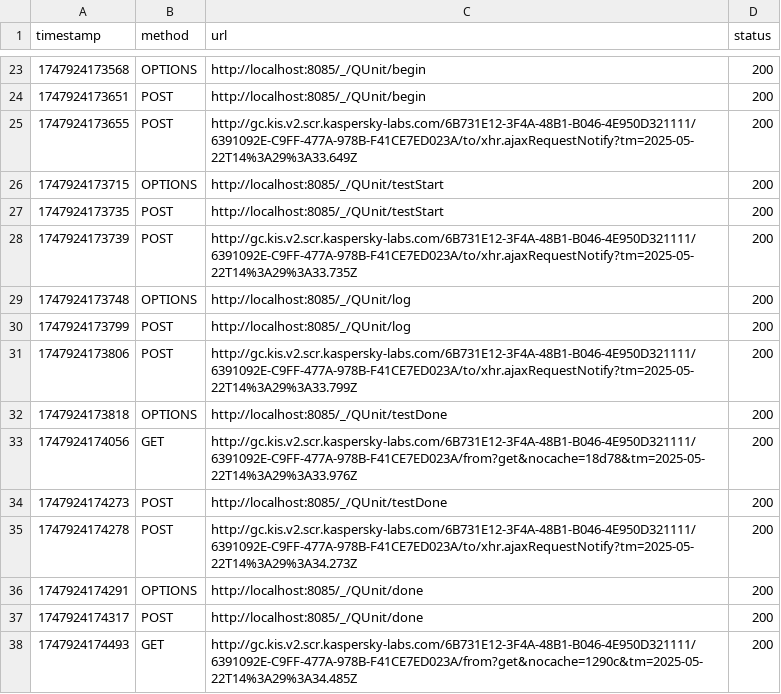
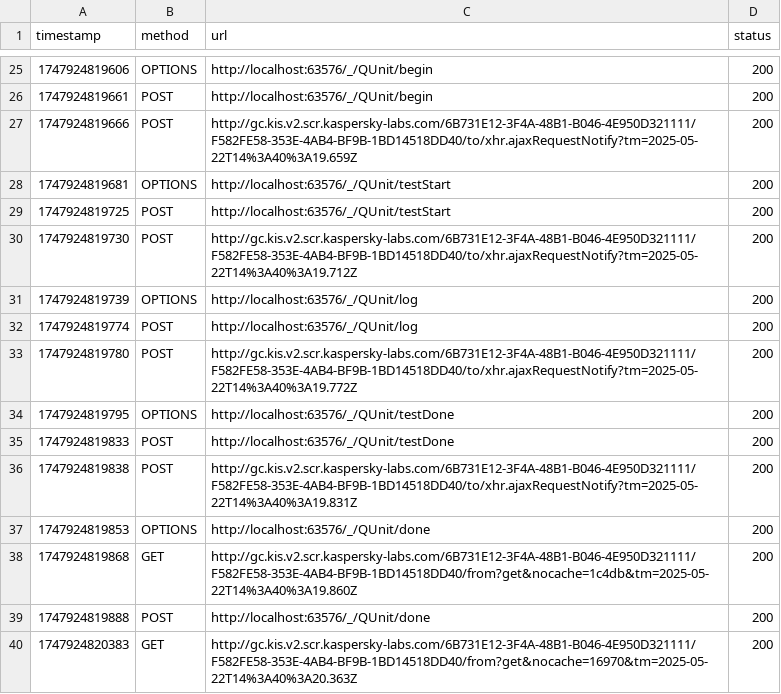
Before and after one commit to csilvavs/api-node, a CSV file: report/le6KDh_XnDk/network.csv, drawn as a sheet; only a part is shown, gaps mark what is left out; the diff covers the shown part only.

```diff
--- a/report/le6KDh_XnDk/network.csv
+++ b/report/le6KDh_XnDk/network.csv
@@ -23,16 +25,16 @@ timestamp	method	url	status
-1747924173568	OPTIONS	http://localhost:8085/_/QUnit/begin	200
-1747924173651	POST	http://localhost:8085/_/QUnit/begin	200
-1747924173655	POST	http://gc.kis.v2.scr.kaspersky-labs.com/6B731E12-3F4A-48B1-B046-4E950D321111/6391092E-C9FF-477A-978B-F41CE7ED023A/to/xhr.ajaxRequestNotify?tm=2025-05-22T14%3A29%3A33.649Z	200
-1747924173715	OPTIONS	http://localhost:8085/_/QUnit/testStart	200
-1747924173735	POST	http://localhost:8085/_/QUnit/testStart	200
-1747924173739	POST	http://gc.kis.v2.scr.kaspersky-labs.com/6B731E12-3F4A-48B1-B046-4E950D321111/6391092E-C9FF-477A-978B-F41CE7ED023A/to/xhr.ajaxRequestNotify?tm=2025-05-22T14%3A29%3A33.735Z	200
-1747924173748	OPTIONS	http://localhost:8085/_/QUnit/log	200
-1747924173799	POST	http://localhost:8085/_/QUnit/log	200
-1747924173806	POST	http://gc.kis.v2.scr.kaspersky-labs.com/6B731E12-3F4A-48B1-B046-4E950D321111/6391092E-C9FF-477A-978B-F41CE7ED023A/to/xhr.ajaxRequestNotify?tm=2025-05-22T14%3A29%3A33.799Z	200
-1747924173818	OPTIONS	http://localhost:8085/_/QUnit/testDone	200
-1747924174056	GET	http://gc.kis.v2.scr.kaspersky-labs.com/6B731E12-3F4A-48B1-B046-4E950D321111/6391092E-C9FF-477A-978B-F41CE7ED023A/from?get&nocache=18d78&tm=2025-05-22T14%3A29%3A33.976Z	200
-1747924174273	POST	http://localhost:8085/_/QUnit/testDone	200
-1747924174278	POST	http://gc.kis.v2.scr.kaspersky-labs.com/6B731E12-3F4A-48B1-B046-4E950D321111/6391092E-C9FF-477A-978B-F41CE7ED023A/to/xhr.ajaxRequestNotify?tm=2025-05-22T14%3A29%3A34.273Z	200
-1747924174291	OPTIONS	http://localhost:8085/_/QUnit/done	200
-1747924174317	POST	http://localhost:8085/_/QUnit/done	200
-1747924174493	GET	http://gc.kis.v2.scr.kaspersky-labs.com/6B731E12-3F4A-48B1-B046-4E950D321111/6391092E-C9FF-477A-978B-F41CE7ED023A/from?get&nocache=1290c&tm=2025-05-22T14%3A29%3A34.485Z	200
+1747924819606	OPTIONS	http://localhost:63576/_/QUnit/begin	200
+1747924819661	POST	http://localhost:63576/_/QUnit/begin	200
+1747924819666	POST	http://gc.kis.v2.scr.kaspersky-labs.com/6B731E12-3F4A-48B1-B046-4E950D321111/F582FE58-353E-4AB4-BF9B-1BD14518DD40/to/xhr.ajaxRequestNotify?tm=2025-05-22T14%3A40%3A19.659Z	200
+1747924819681	OPTIONS	http://localhost:63576/_/QUnit/testStart	200
+1747924819725	POST	http://localhost:63576/_/QUnit/testStart	200
+1747924819730	POST	http://gc.kis.v2.scr.kaspersky-labs.com/6B731E12-3F4A-48B1-B046-4E950D321111/F582FE58-353E-4AB4-BF9B-1BD14518DD40/to/xhr.ajaxRequestNotify?tm=2025-05-22T14%3A40%3A19.712Z	200
+1747924819739	OPTIONS	http://localhost:63576/_/QUnit/log	200
+1747924819774	POST	http://localhost:63576/_/QUnit/log	200
+1747924819780	POST	http://gc.kis.v2.scr.kaspersky-labs.com/6B731E12-3F4A-48B1-B046-4E950D321111/F582FE58-353E-4AB4-BF9B-1BD14518DD40/to/xhr.ajaxRequestNotify?tm=2025-05-22T14%3A40%3A19.772Z	200
+1747924819795	OPTIONS	http://localhost:63576/_/QUnit/testDone	200
+1747924819833	POST	http://localhost:63576/_/QUnit/testDone	200
+1747924819838	POST	http://gc.kis.v2.scr.kaspersky-labs.com/6B731E12-3F4A-48B1-B046-4E950D321111/F582FE58-353E-4AB4-BF9B-1BD14518DD40/to/xhr.ajaxRequestNotify?tm=2025-05-22T14%3A40%3A19.831Z	200
+1747924819853	OPTIONS	http://localhost:63576/_/QUnit/done	200
+1747924819868	GET	http://gc.kis.v2.scr.kaspersky-labs.com/6B731E12-3F4A-48B1-B046-4E950D321111/F582FE58-353E-4AB4-BF9B-1BD14518DD40/from?get&nocache=1c4db&tm=2025-05-22T14%3A40%3A19.860Z	200
+1747924819888	POST	http://localhost:63576/_/QUnit/done	200
+1747924820383	GET	http://gc.kis.v2.scr.kaspersky-labs.com/6B731E12-3F4A-48B1-B046-4E950D321111/F582FE58-353E-4AB4-BF9B-1BD14518DD40/from?get&nocache=16970&tm=2025-05-22T14%3A40%3A20.363Z	200
```
Also changed, not shown: 4 added rows, 2 removed rows and 25 edited cells elsewhere in this file, report/vDOUTCY$Tfg/network.csv, 22 other files.
